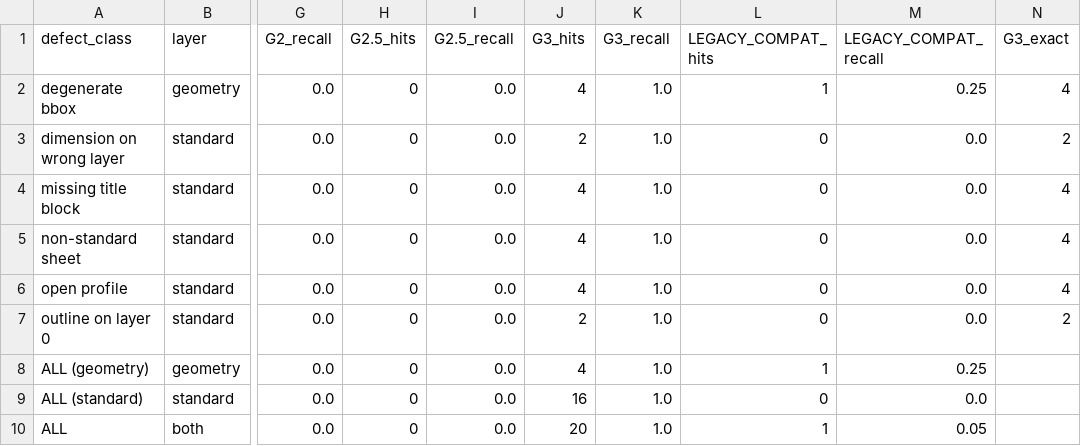
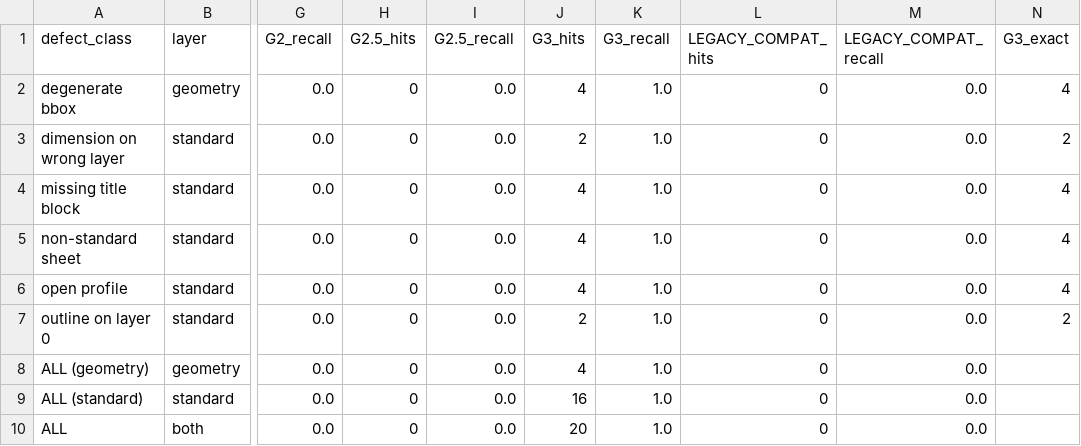
Before and after one commit to 27painter/cad-deliver-mcp, a CSV file: benchmarks/results/recall_by_defect.csv, drawn as a sheet; only a part is shown, gaps mark what is left out; the diff names each change by its address in the sheet, - before the commit and + after, or states it on an @@ line.

Commit message:
Stop blaming drawings for what the exporter dropped
SolidWorks' SaveAs to DXF writes model-space geometry and nothing else: the sheet
format - frame and title block - is not exported, and no preference toggle or API
controls it. Verified three ways: the registry's full 129-value Export Settings
has no sheet-format key (and flipping 'Export only model geometry' has no effect
on SaveAs even after an application restart); ISheet.SetTemplateName and
InsertTitleBlockTable both return None; IPartDoc.ExportToDWG2 is the sheet-metal
flat-pattern exporter.

Such a file has no paper-space content at all, which is a signature, and it is
distinguishable from a drawing that lost its title block: that one still has its
frame lines on the sheet. Two rules now test for it and abstain:

  gb.title_block   no paper-space content -> NOT_APPLICABLE
  gb.sheet_size    no paper-space content -> NOT_APPLICABLE (Model's paper size is
                   a plot setting, not a sheet)

drawing.sheets drops from error to warning for the same reason.

The first attempt tested 'no block reference' instead, which also matched a
drawing whose title block had been deleted - G3 fell from 20/20 to 18/20. Testing
paper-space emptiness separates them, because the sheet format travels as a unit.

A real export now reports only what is genuinely wrong with it: everything sits on
layer 0. Recall 20/20, false positives 0/15, 28 rule tests.

```diff
--- a/benchmarks/results/recall_by_defect.csv
+++ b/benchmarks/results/recall_by_defect.csv
-L2 (LEGACY_COMPAT_hits): 1
+L2 (LEGACY_COMPAT_hits): 0
-M2 (LEGACY_COMPAT_recall): 0.25
+M2 (LEGACY_COMPAT_recall): 0.0
-L8 (LEGACY_COMPAT_hits): 1
+L8 (LEGACY_COMPAT_hits): 0
-M8 (LEGACY_COMPAT_recall): 0.25
+M8 (LEGACY_COMPAT_recall): 0.0
-L10 (LEGACY_COMPAT_hits): 1
+L10 (LEGACY_COMPAT_hits): 0
-M10 (LEGACY_COMPAT_recall): 0.05
+M10 (LEGACY_COMPAT_recall): 0.0
```
Also changed, not shown: 8 other files.
